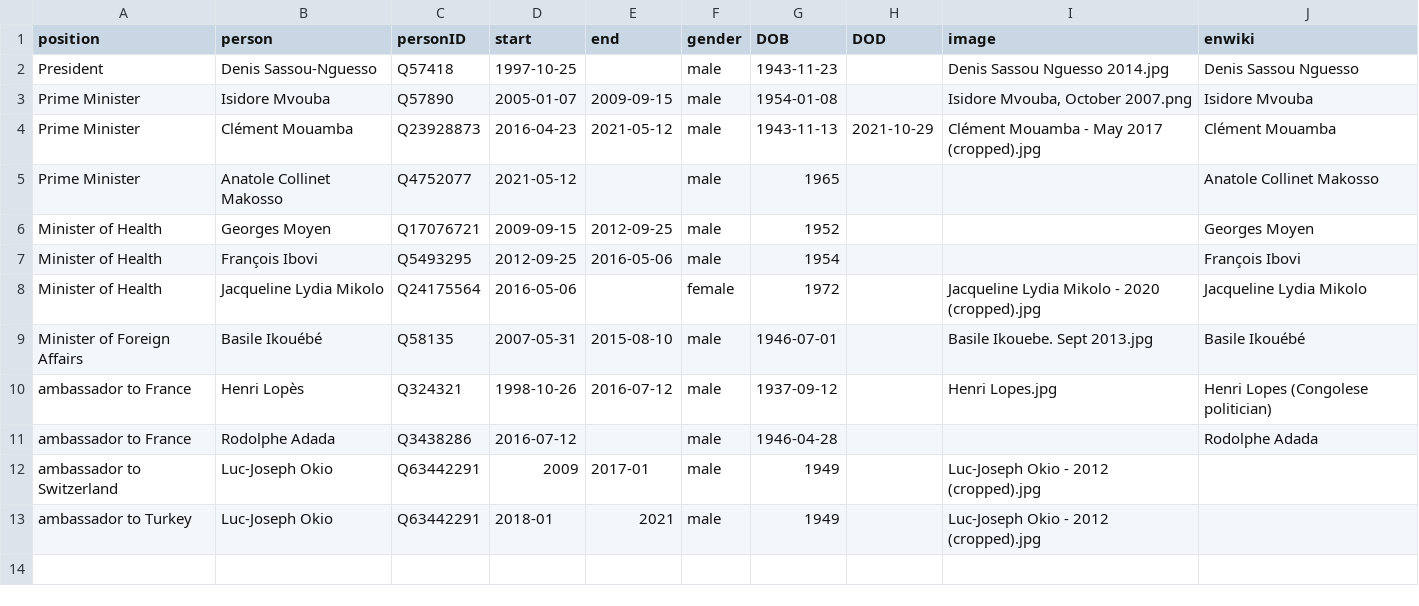
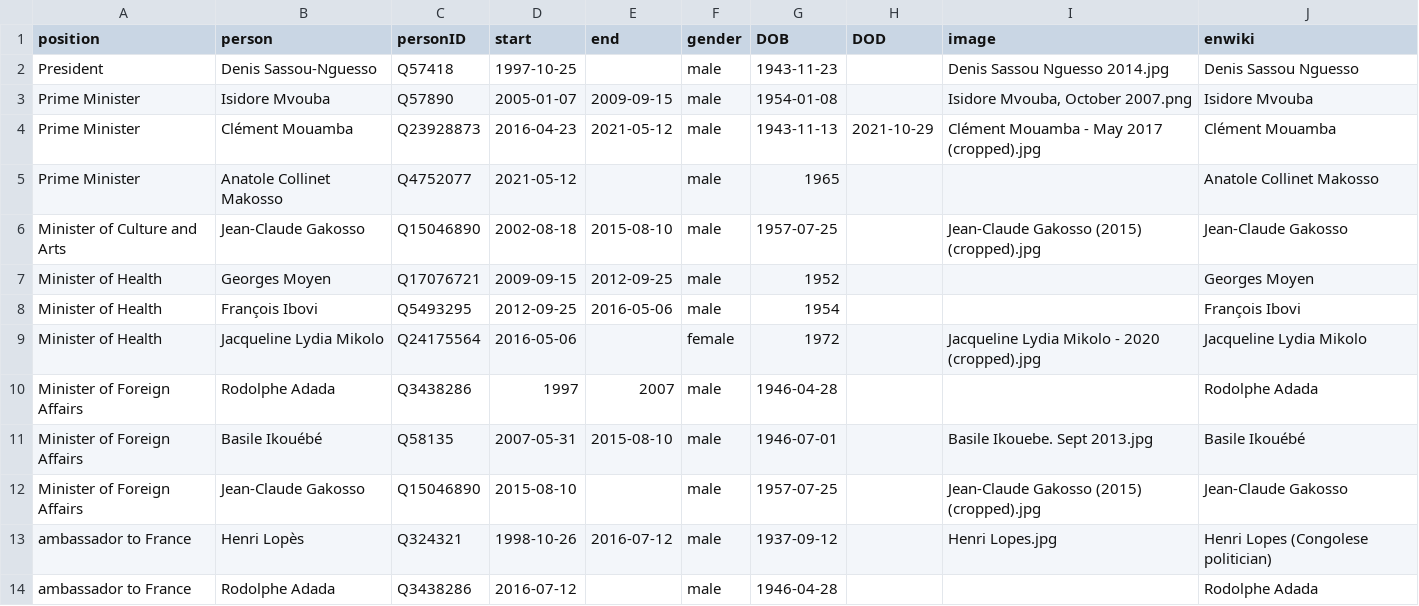
Before and after one commit to every-politician-scrapers/congo-brazzaville, a CSV file: html/holders21.csv, drawn as a sheet; only a part is shown; the shorter side is filled out with more unchanged rows.

```diff
--- a/html/holders21.csv
+++ b/html/holders21.csv
@@ -5,2 +5,3 @@ Prime Minister,Clément Mouamba,Q23928873,2016-04-23,2021-05-12,male,1943-11-13,
 Prime Minister,Anatole Collinet Makosso,Q4752077,2021-05-12,,male,1965,,,Anatole Collinet Makosso
+Minister of Culture and Arts,Jean-Claude Gakosso,Q15046890,2002-08-18,2015-08-10,male,1957-07-25,,Jean-Claude Gakosso (2015) (cropped).jpg,Jean-Claude Gakosso
 Minister of Health,Georges Moyen,Q17076721,2009-09-15,2012-09-25,male,1952,,,Georges Moyen
@@ -8,3 +9,5 @@ Minister of Health,François Ibovi,Q5493295,2012-09-25,2016-05-06,male,1954,,,Fr
 Minister of Health,Jacqueline Lydia Mikolo,Q24175564,2016-05-06,,female,1972,,Jacqueline Lydia Mikolo - 2020 (cropped).jpg,Jacqueline Lydia Mikolo
+Minister of Foreign Affairs,Rodolphe Adada,Q3438286,1997,2007,male,1946-04-28,,,Rodolphe Adada
 Minister of Foreign Affairs,Basile Ikouébé,Q58135,2007-05-31,2015-08-10,male,1946-07-01,,Basile Ikouebe. Sept 2013.jpg,Basile Ikouébé
+Minister of Foreign Affairs,Jean-Claude Gakosso,Q15046890,2015-08-10,,male,1957-07-25,,Jean-Claude Gakosso (2015) (cropped).jpg,Jean-Claude Gakosso
 ambassador to France,Henri Lopès,Q324321,1998-10-26,2016-07-12,male,1937-09-12,,Henri Lopes.jpg,Henri Lopes (Congolese politician)
```
Also changed, not shown: html/current.csv, html/positions.csv, 1 other file.
